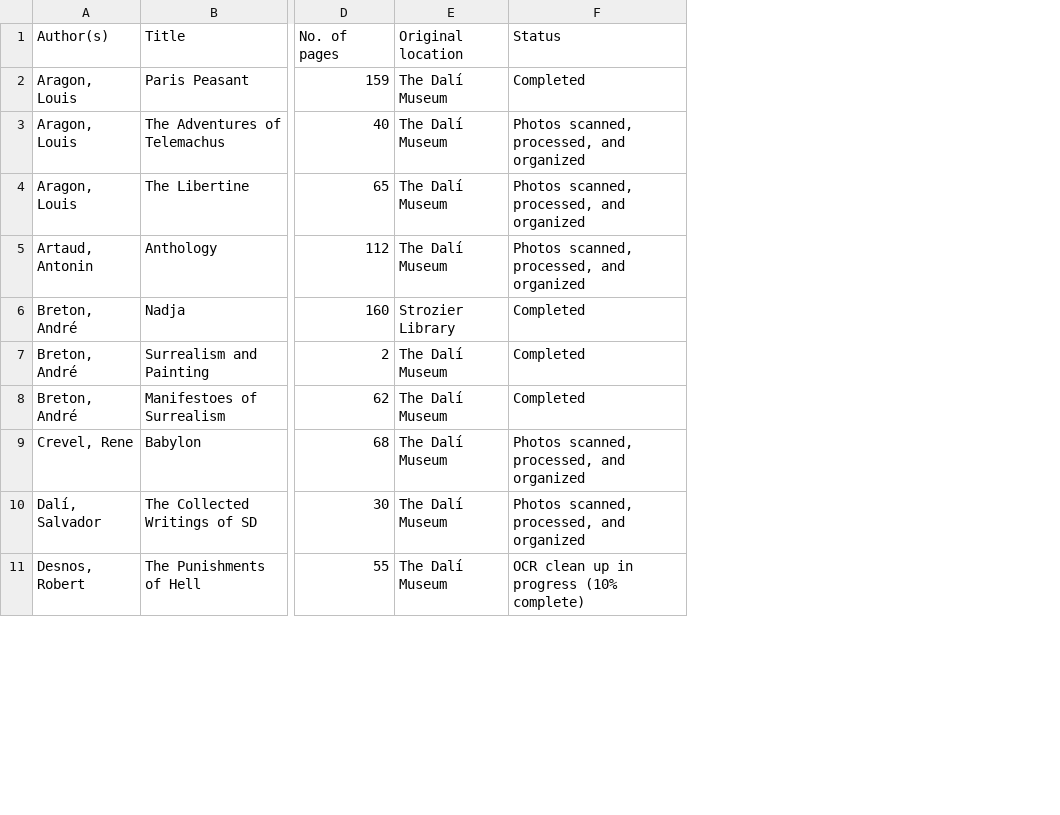
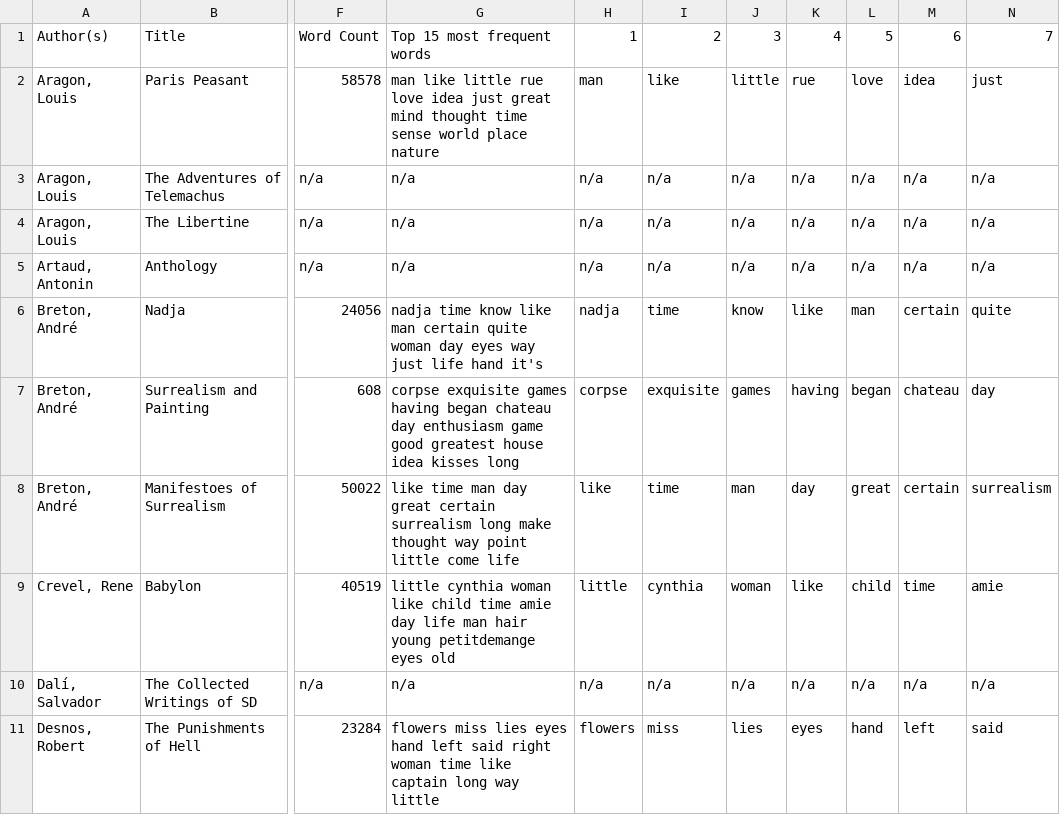
Before and after one commit to semarvin/cm21, a CSV file: corpus_S_metadata.csv, drawn as a sheet; only a part is shown, gaps mark what is left out; removed rows and columns are numbered as before the commit, all else as after; the diff covers the shown part only; the diff names each change by its address in the sheet, - before the commit and + after, or states it on an @@ line.

```diff
--- a/corpus_S_metadata.csv
+++ b/corpus_S_metadata.csv
-column D, rows 1-11: No. of pages | 159 | 40 | 65 | 112 | 160 | 2 | 62 | 68 | 30 | 55
-column E, rows 1-11: Original location | The Dalí Museum | The Dalí Museum | The Dalí Museum | The Dalí Museum | Strozier Library | The Dalí Museum | The Dalí Museum | The Dalí Museum | The Dalí Museum | The Dalí Museum
-column F, rows 1-11: Status | Completed | Photos scanned, processed, and organized | Photos scanned, processed, and organized | Photos scanned, processed, and organized | Completed | Completed | Completed | Photos scanned, processed, and organized | Photos scanned, processed, and organized | OCR clean up in progress (10% complete)
+column F, rows 1-11: Word Count | 58578 | n/a | n/a | n/a | 24056 | 608 | 50022 | 40519 | n/a | 23284
+column G, rows 1-11: Top 15 most frequent words | man like little rue love idea just great mind thought time sense world place nature | n/a | n/a | n/a | nadja time know like man certain quite woman day eyes way just life hand it's | corpse exquisite games having began chateau day enthusiasm game good greatest house idea kisses long | like time man day great certain surrealism long make thought way point little come life | little cynthia woman like child time amie day life man hair young petitdemange eyes old | n/a | flowers miss lies eyes hand left said right woman time like captain long way little
+column H, rows 1-11: 1 | man | n/a | n/a | n/a | nadja | corpse | like | little | n/a | flowers
+column I, rows 1-11: 2 | like | n/a | n/a | n/a | time | exquisite | time | cynthia | n/a | miss
+column J, rows 1-11: 3 | little | n/a | n/a | n/a | know | games | man | woman | n/a | lies
+column K, rows 1-11: 4 | rue | n/a | n/a | n/a | like | having | day | like | n/a | eyes
+column L, rows 1-11: 5 | love | n/a | n/a | n/a | man | began | great | child | n/a | hand
+column M, rows 1-11: 6 | idea | n/a | n/a | n/a | certain | chateau | certain | time | n/a | left
+column N, rows 1-11: 7 | just | n/a | n/a | n/a | quite | day | surrealism | amie | n/a | said
```
Also changed, not shown: 8 added columns elsewhere in this file, corpus_AI_metadata.csv, 2 other files.
